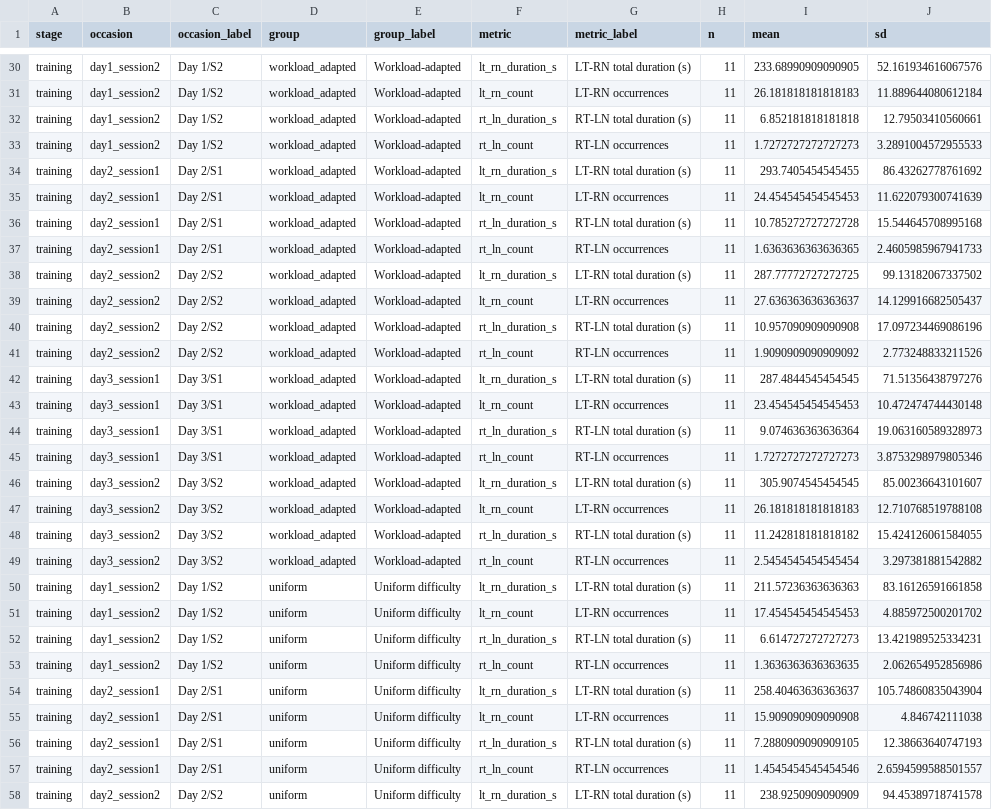
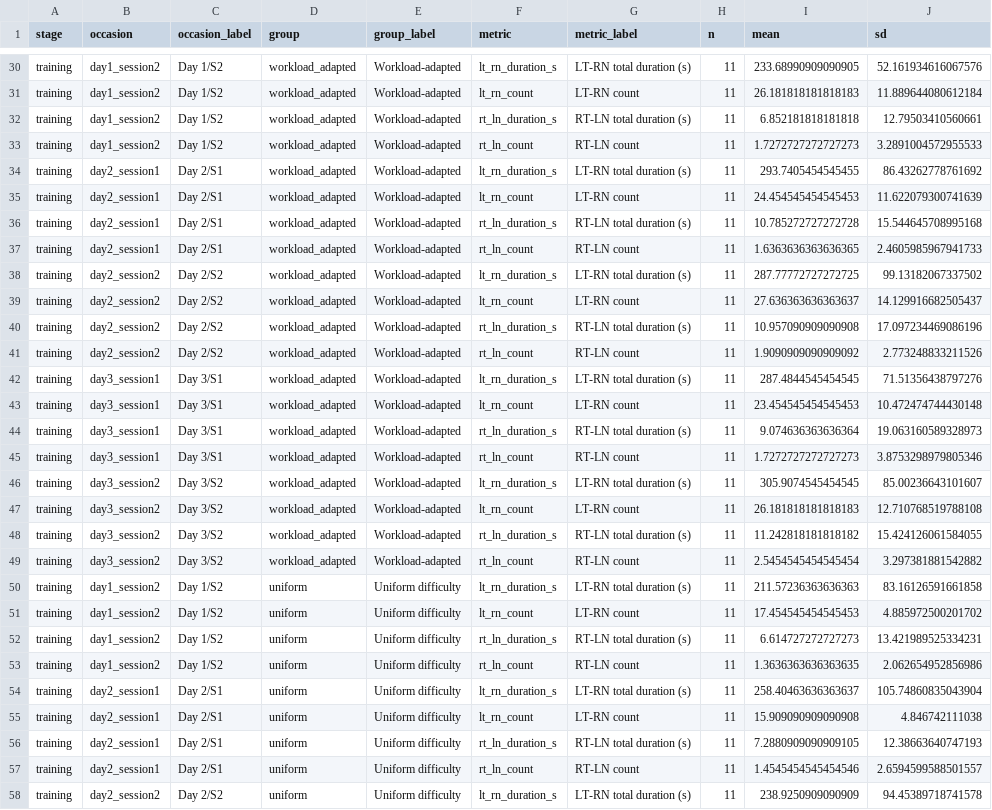
Before and after one commit to ywdreamchaser/bimanual-coordination-laparoscopic-suturing, a CSV file: outputs/source_data/longitudinal_group_summary.csv, drawn as a sheet; only a part is shown, gaps mark what is left out; the diff covers the shown part only; the diff names each change by its address in the sheet, - before the commit and + after, or states it on an @@ line.

```diff
--- a/outputs/source_data/longitudinal_group_summary.csv
+++ b/outputs/source_data/longitudinal_group_summary.csv
-G31 (metric_label): LT-RN occurrences
+G31 (metric_label): LT-RN count
-G33 (metric_label): RT-LN occurrences
+G33 (metric_label): RT-LN count
-G35 (metric_label): LT-RN occurrences
+G35 (metric_label): LT-RN count
-G37 (metric_label): RT-LN occurrences
+G37 (metric_label): RT-LN count
-G39 (metric_label): LT-RN occurrences
+G39 (metric_label): LT-RN count
-G41 (metric_label): RT-LN occurrences
+G41 (metric_label): RT-LN count
-G43 (metric_label): LT-RN occurrences
+G43 (metric_label): LT-RN count
-G45 (metric_label): RT-LN occurrences
+G45 (metric_label): RT-LN count
-G47 (metric_label): LT-RN occurrences
+G47 (metric_label): LT-RN count
-G49 (metric_label): RT-LN occurrences
+G49 (metric_label): RT-LN count
-G51 (metric_label): LT-RN occurrences
+G51 (metric_label): LT-RN count
-G53 (metric_label): RT-LN occurrences
+G53 (metric_label): RT-LN count
-G55 (metric_label): LT-RN occurrences
+G55 (metric_label): LT-RN count
-G57 (metric_label): RT-LN occurrences
+G57 (metric_label): RT-LN count
```
Also changed, not shown: 54 edited cells elsewhere in this file, data/analysis_input.csv, outputs/source_data/Fig4_training_LT_RN_count.csv, 53 other files.
